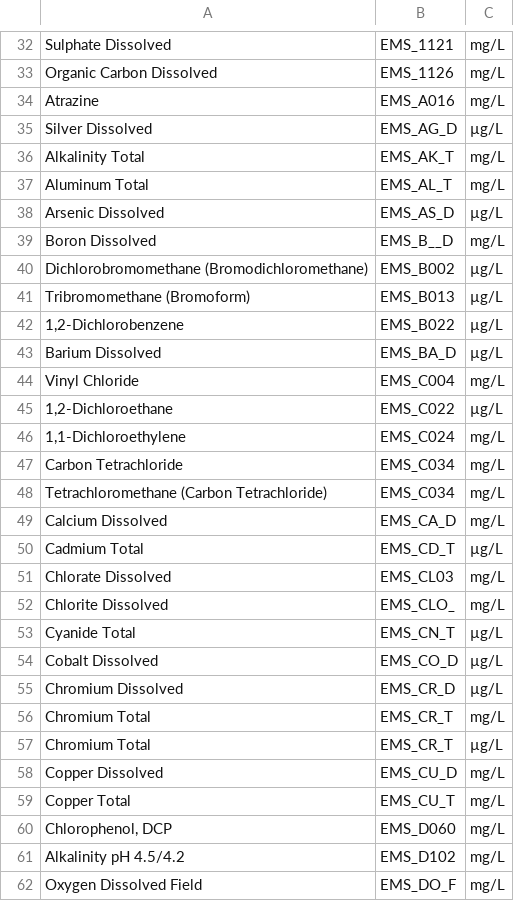
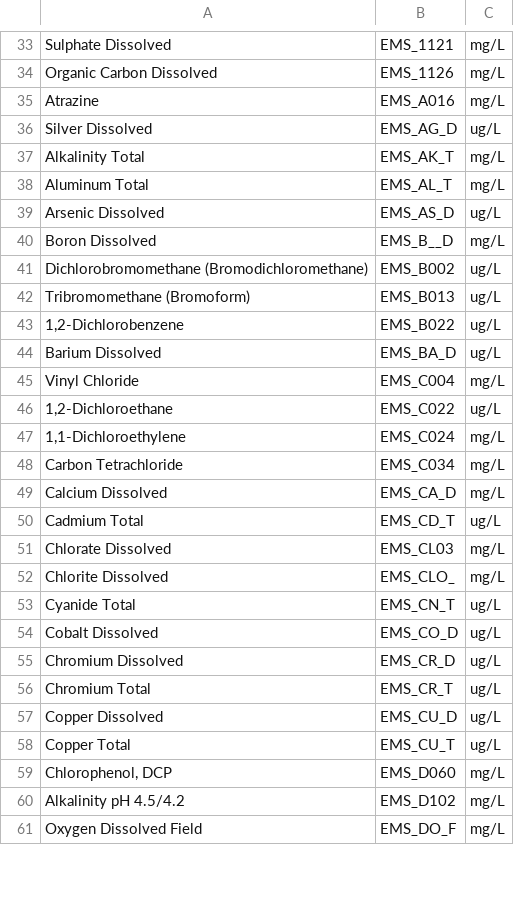
Before and after one commit to bcgov/wqbc, a CSV file: data-raw/codes.csv, drawn as a sheet; only a part is shown, gaps mark what is left out; removed rows and columns are numbered as before the commit, all else as after; the diff covers the shown part only; the diff names each change by its address in the sheet, - before the commit and + after, or states it on an @@ line.

```diff
--- a/data-raw/codes.csv
+++ b/data-raw/codes.csv
-C36: µg/L
+C36: ug/L
-C39: µg/L
+C39: ug/L
-C41:C44: µg/L
+C41:C44: ug/L
-C46: µg/L
+C46: ug/L
-row 48: Tetrachloromethane (Carbon Tetrachloride) | EMS_C034 | mg/L
-C50: µg/L
+C50: ug/L
-C53:C55: µg/L
+C53:C55: ug/L
-C56: mg/L
+C56: ug/L
-row 57: Chromium Total | EMS_CR_T | µg/L
-C57:C58: mg/L
+C57:C58: ug/L
```
Also changed, not shown: 1 added row, 1 removed row and 14 edited cells elsewhere in this file, 20 other files.
